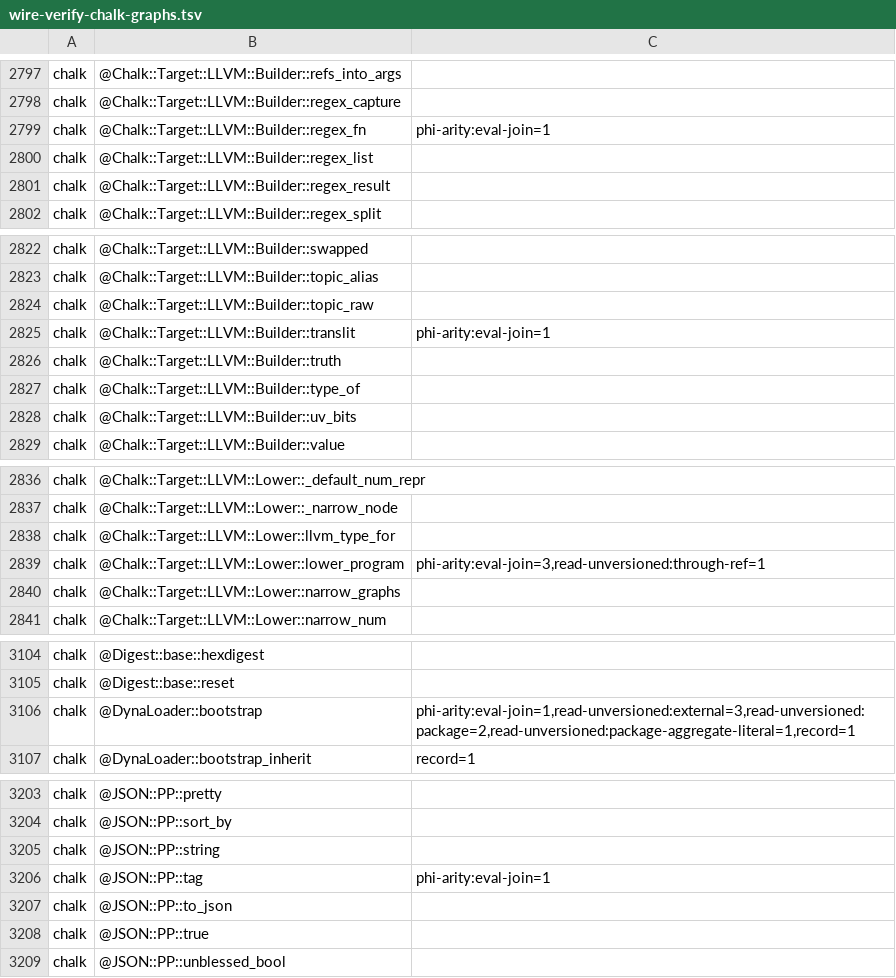
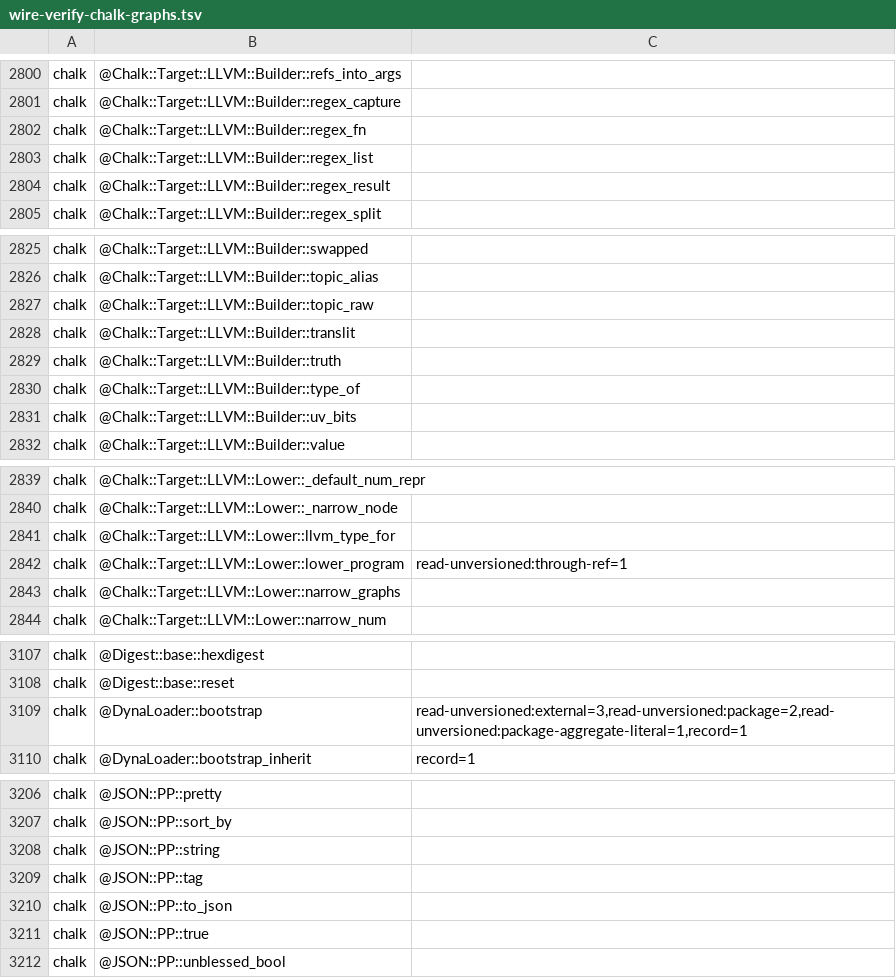
Before and after one commit to perigrin/perl5-son, a TSV file: t/data/wire-verify-chalk-graphs.tsv, drawn as a sheet; only a part is shown, gaps mark what is left out; the diff covers the shown part only.

```diff
--- a/t/data/wire-verify-chalk-graphs.tsv
+++ b/t/data/wire-verify-chalk-graphs.tsv
@@ -2798,3 +2801,3 @@ chalk	@Chalk::Target::LLVM::Builder::refs_into_args
 chalk	@Chalk::Target::LLVM::Builder::regex_capture	
-chalk	@Chalk::Target::LLVM::Builder::regex_fn	phi-arity:eval-join=1
+chalk	@Chalk::Target::LLVM::Builder::regex_fn	
 chalk	@Chalk::Target::LLVM::Builder::regex_list	
@@ -2824,3 +2827,3 @@ chalk	@Chalk::Target::LLVM::Builder::topic_alias
 chalk	@Chalk::Target::LLVM::Builder::topic_raw	
-chalk	@Chalk::Target::LLVM::Builder::translit	phi-arity:eval-join=1
+chalk	@Chalk::Target::LLVM::Builder::translit	
 chalk	@Chalk::Target::LLVM::Builder::truth	
@@ -2838,3 +2841,3 @@ chalk	@Chalk::Target::LLVM::Lower::_narrow_node
 chalk	@Chalk::Target::LLVM::Lower::llvm_type_for	
-chalk	@Chalk::Target::LLVM::Lower::lower_program	phi-arity:eval-join=3,read-unversioned:through-ref=1
+chalk	@Chalk::Target::LLVM::Lower::lower_program	read-unversioned:through-ref=1
 chalk	@Chalk::Target::LLVM::Lower::narrow_graphs	
@@ -3105,3 +3108,3 @@ chalk	@Digest::base::hexdigest
 chalk	@Digest::base::reset	
-chalk	@DynaLoader::bootstrap	phi-arity:eval-join=1,read-unversioned:external=3,read-unversioned:package=2,read-unversioned:package-aggregate-literal=1,record=1
+chalk	@DynaLoader::bootstrap	read-unversioned:external=3,read-unversioned:package=2,read-unversioned:package-aggregate-literal=1,record=1
 chalk	@DynaLoader::bootstrap_inherit	record=1
@@ -3205,3 +3208,3 @@ chalk	@JSON::PP::sort_by
 chalk	@JSON::PP::string	
-chalk	@JSON::PP::tag	phi-arity:eval-join=1
+chalk	@JSON::PP::tag	
 chalk	@JSON::PP::to_json	
```
Also changed, not shown: 3 added rows and 13 edited cells elsewhere in this file, t/data/wire-verify-baseline.tsv, 21 other files.
